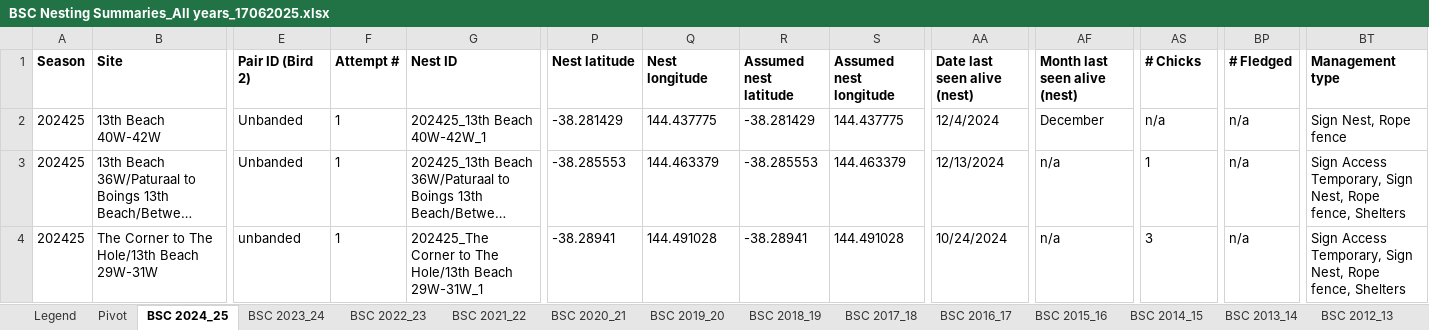
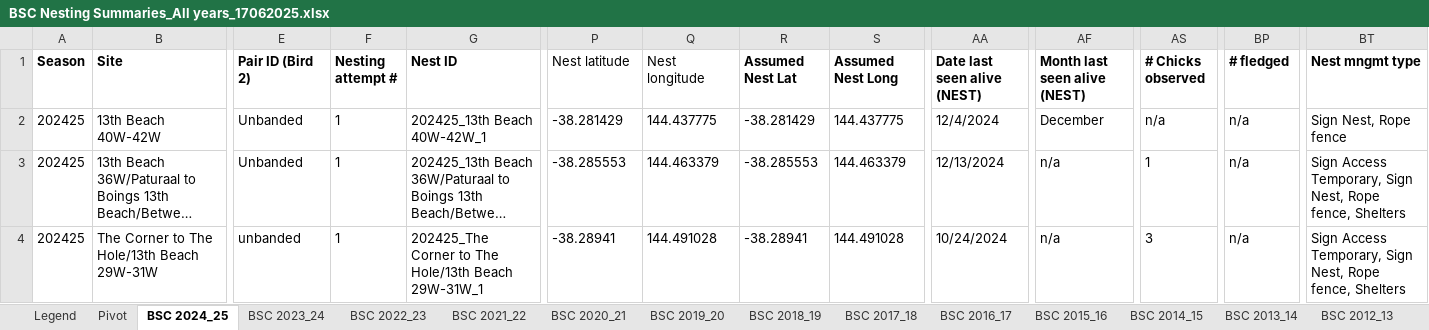
Before and after one commit to leberhartphillips/hooded_plover_demography, an Excel workbook: data/BSC Nesting Summaries_All years_17062025.xlsx, sheet BSC 2024_25, drawn as a sheet; only a part is shown, gaps mark what is left out; long unchanged cells end in …; values as stored, in another font and other column widths than the file's, no borders; the diff names each change by its address in the sheet, - before the commit and + after, or states it on an @@ line.

```diff
--- a/data/BSC Nesting Summaries_All years_17062025.xlsx (sheet BSC 2024_25)
+++ b/data/BSC Nesting Summaries_All years_17062025.xlsx (sheet BSC 2024_25)
-F1: Attempt #
+F1: Nesting attempt #
-P1:Q1 bold: on
+P1:Q1 bold: off
-R1: Assumed nest latitude
+R1: Assumed Nest Lat
-S1: Assumed nest longitude
+S1: Assumed Nest Long
-AA1: Date last seen alive (nest)
+AA1: Date last seen alive (NEST)
-AF1: Month last seen alive (nest)
+AF1: Month last seen alive (NEST)
-AS1: # Chicks
+AS1: # Chicks observed
-BP1: # Fledged
+BP1: # fledged
-BT1: Management type
+BT1: Nest mngmt type
```
Also changed, not shown: sheet BSC 2006_07, sheet BSC 2019_20, sheet BSC 2016_17, sheet BSC 2015_16, sheet BSC 2014_15, sheet BSC 2018_19, 9 more sheets, data/FP Nesting summary_All years_30062025.xlsx, data/MP Nesting Summary All Years_19062025.xlsx, 21 other files.
